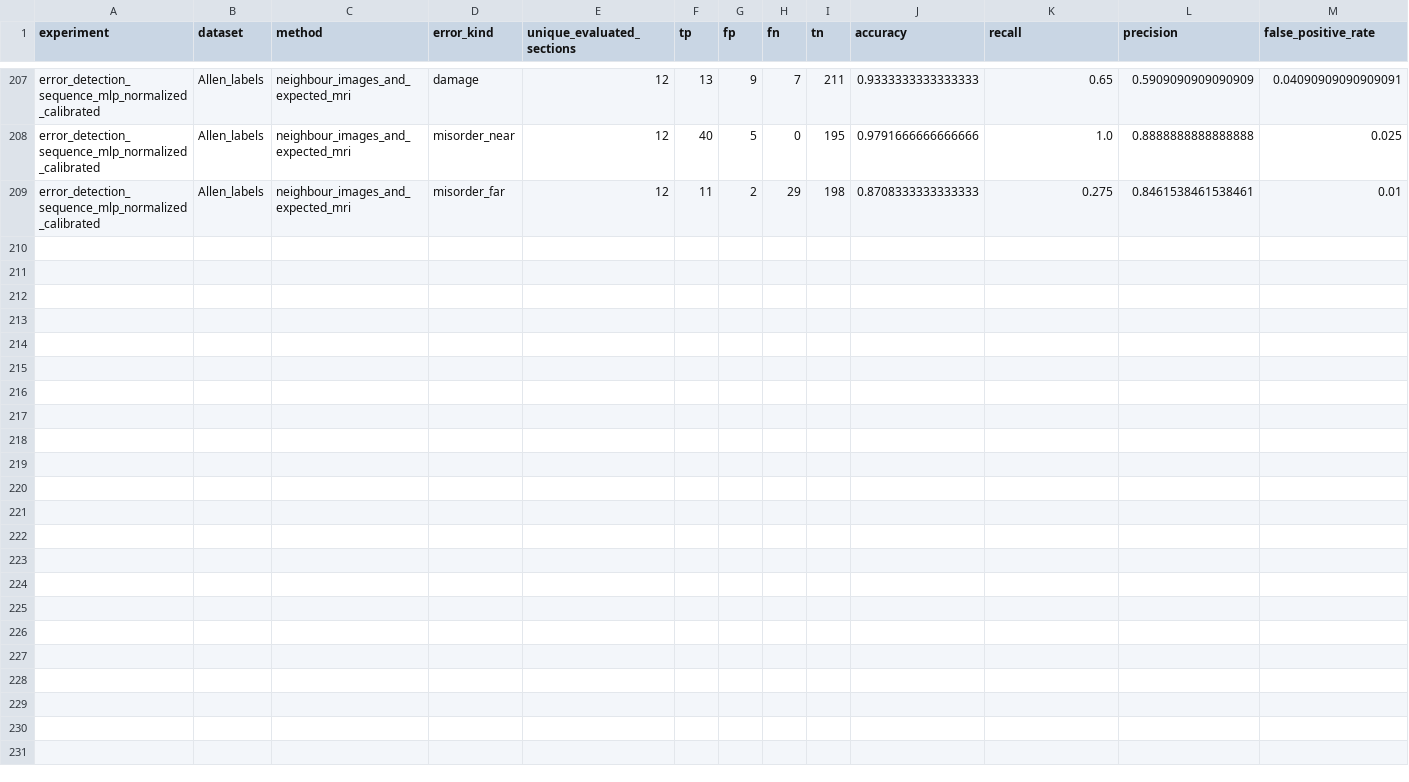
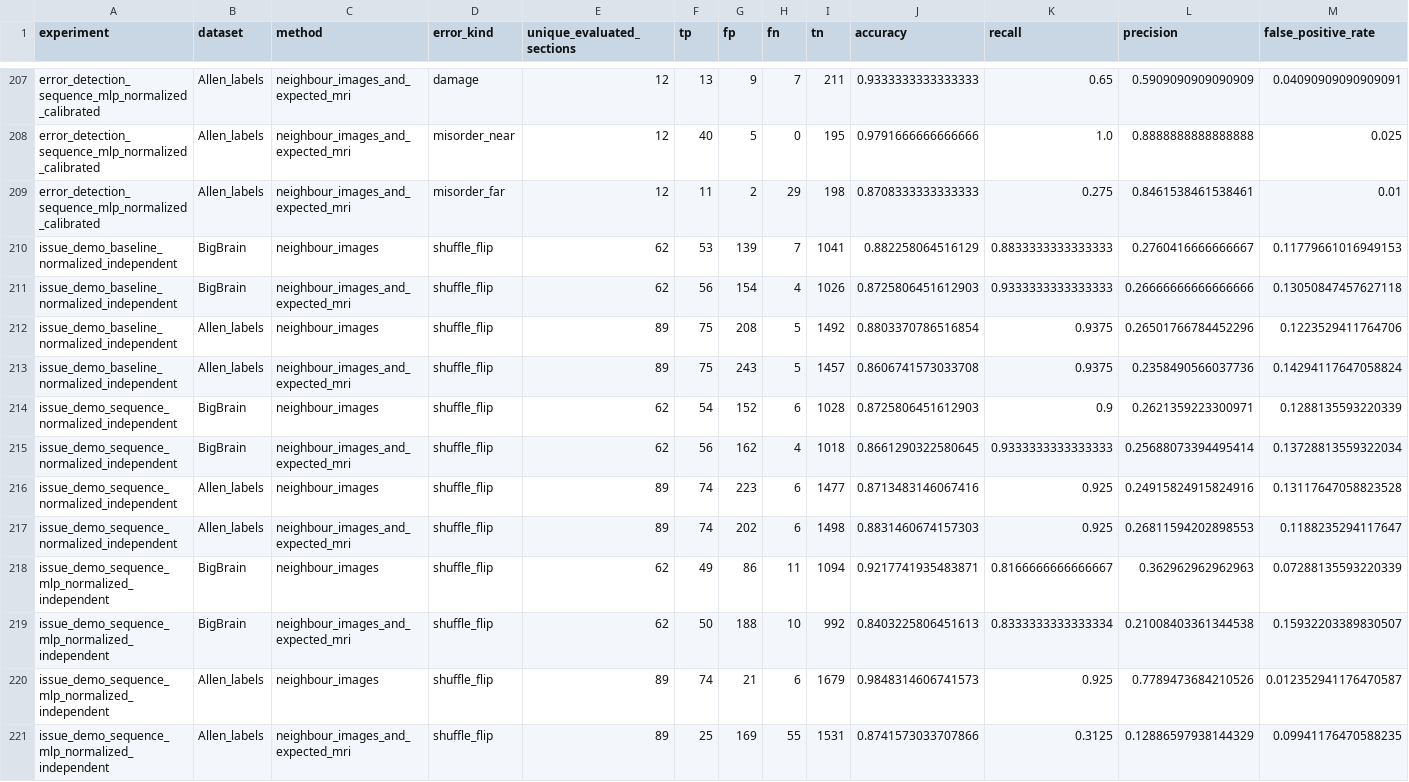
Before and after one commit to Montekkundan/where_is_my_slice, a CSV file: results/error_detection.csv, drawn as a sheet; only a part is shown, gaps mark what is left out; rows hold the shown columns only; the diff names each change by its address in the sheet, - before the commit and + after, or states it on an @@ line.

Commit message:
Match evaluation to the mixed stack corruption demo

```diff
--- a/results/error_detection.csv
+++ b/results/error_detection.csv
+row 210: issue_demo_baseline_normalized_independent | BigBrain | neighbour_images | shuffle_flip | 62 | 53 | 139 | 7 | 1041 | 0.882258064516129 | 0.8833333333333333 | 0.2760416666666667 | 0.11779661016949153
+row 211: issue_demo_baseline_normalized_independent | BigBrain | neighbour_images_and_expected_mri | shuffle_flip | 62 | 56 | 154 | 4 | 1026 | 0.8725806451612903 | 0.9333333333333333 | 0.26666666666666666 | 0.13050847457627118
+row 212: issue_demo_baseline_normalized_independent | Allen_labels | neighbour_images | shuffle_flip | 89 | 75 | 208 | 5 | 1492 | 0.8803370786516854 | 0.9375 | 0.26501766784452296 | 0.1223529411764706
+row 213: issue_demo_baseline_normalized_independent | Allen_labels | neighbour_images_and_expected_mri | shuffle_flip | 89 | 75 | 243 | 5 | 1457 | 0.8606741573033708 | 0.9375 | 0.2358490566037736 | 0.14294117647058824
+row 214: issue_demo_sequence_normalized_independent | BigBrain | neighbour_images | shuffle_flip | 62 | 54 | 152 | 6 | 1028 | 0.8725806451612903 | 0.9 | 0.2621359223300971 | 0.1288135593220339
+row 215: issue_demo_sequence_normalized_independent | BigBrain | neighbour_images_and_expected_mri | shuffle_flip | 62 | 56 | 162 | 4 | 1018 | 0.8661290322580645 | 0.9333333333333333 | 0.25688073394495414 | 0.13728813559322034
+row 216: issue_demo_sequence_normalized_independent | Allen_labels | neighbour_images | shuffle_flip | 89 | 74 | 223 | 6 | 1477 | 0.8713483146067416 | 0.925 | 0.24915824915824916 | 0.13117647058823528
+row 217: issue_demo_sequence_normalized_independent | Allen_labels | neighbour_images_and_expected_mri | shuffle_flip | 89 | 74 | 202 | 6 | 1498 | 0.8831460674157303 | 0.925 | 0.26811594202898553 | 0.1188235294117647
+row 218: issue_demo_sequence_mlp_normalized_independent | BigBrain | neighbour_images | shuffle_flip | 62 | 49 | 86 | 11 | 1094 | 0.9217741935483871 | 0.8166666666666667 | 0.362962962962963 | 0.07288135593220339
+row 219: issue_demo_sequence_mlp_normalized_independent | BigBrain | neighbour_images_and_expected_mri | shuffle_flip | 62 | 50 | 188 | 10 | 992 | 0.8403225806451613 | 0.8333333333333334 | 0.21008403361344538 | 0.15932203389830507
+row 220: issue_demo_sequence_mlp_normalized_independent | Allen_labels | neighbour_images | shuffle_flip | 89 | 74 | 21 | 6 | 1679 | 0.9848314606741573 | 0.925 | 0.7789473684210526 | 0.012352941176470587
+row 221: issue_demo_sequence_mlp_normalized_independent | Allen_labels | neighbour_images_and_expected_mri | shuffle_flip | 89 | 25 | 169 | 55 | 1531 | 0.8741573033707866 | 0.3125 | 0.12886597938144329 | 0.09941176470588235
```
Also changed, not shown: 10 other files.
